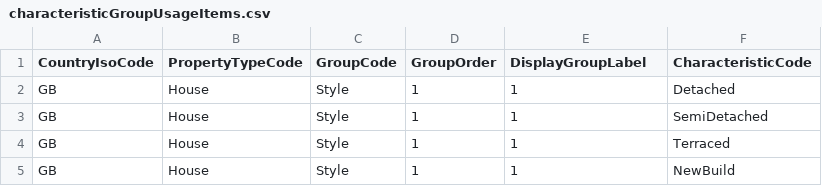
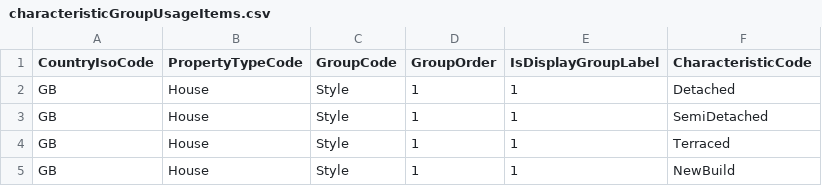
Before and after one commit to rmaziarka/MediatR.Examples, a CSV file: src/KnightFrank.Antares.Database/Scripts/Data/Configuration/characteristicGroupUsageItems.csv, drawn as a sheet; only a part is shown.

```diff
--- a/src/KnightFrank.Antares.Database/Scripts/Data/Configuration/characteristicGroupUsageItems.csv
+++ b/src/KnightFrank.Antares.Database/Scripts/Data/Configuration/characteristicGroupUsageItems.csv
@@ -1,2 +1,2 @@
-CountryIsoCode;PropertyTypeCode;GroupCode;GroupOrder;DisplayGroupLabel;CharacteristicCode
+CountryIsoCode;PropertyTypeCode;GroupCode;GroupOrder;IsDisplayGroupLabel;CharacteristicCode
 GB;House;Style;1;1;Detached
```
Also changed, not shown: src/KnightFrank.Antares.Database/Scripts/Data/Configuration/characteristic.csv, 13 other files.
